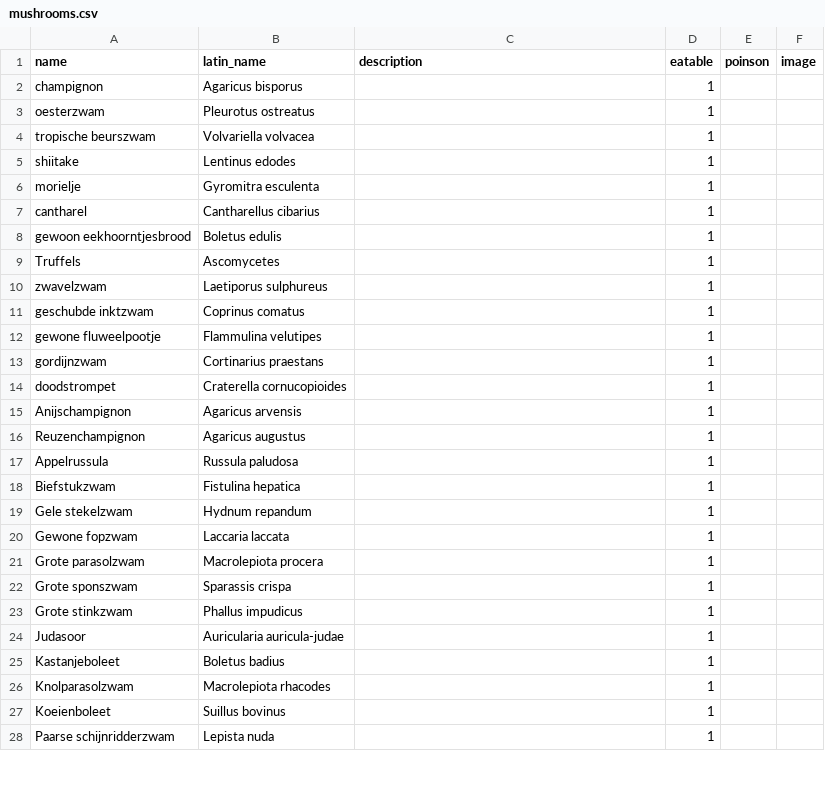
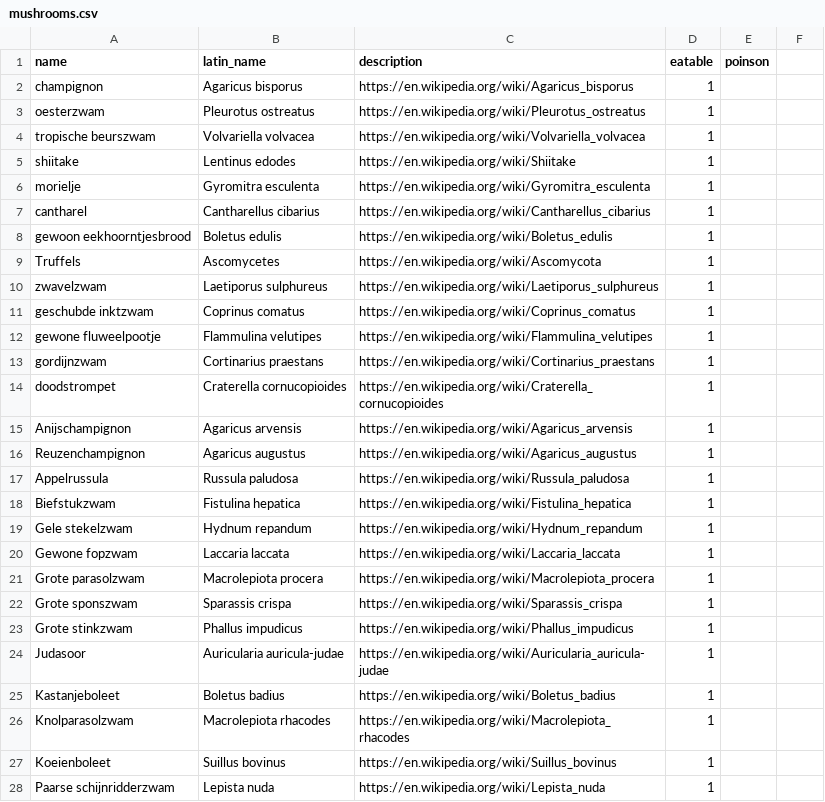
Before and after one commit to ramonhollands/mushrooms, a CSV file: mushrooms.csv, drawn as a sheet; only a part is shown; the diff covers the shown part only.

Commit message:
Prettify layout and predict all mushrooms

```diff
--- a/mushrooms.csv
+++ b/mushrooms.csv
@@ -1,28 +1,28 @@
-name,latin_name,description,eatable,poinson,image
-champignon,Agaricus bisporus,,1,,
-oesterzwam,Pleurotus ostreatus,,1,,
-tropische beurszwam,Volvariella volvacea,,1,,
-shiitake,Lentinus edodes,,1,,
-morielje,Gyromitra esculenta,,1,,
-cantharel,Cantharellus cibarius,,1,,
-gewoon eekhoorntjesbrood,Boletus edulis,,1,,
-Truffels,Ascomycetes,,1,,
-zwavelzwam,Laetiporus sulphureus,,1,,
-geschubde inktzwam,Coprinus comatus,,1,,
-gewone fluweelpootje,Flammulina velutipes,,1,,
-gordijnzwam,Cortinarius praestans,,1,,
-doodstrompet,Craterella cornucopioides,,1,,
-Anijschampignon,Agaricus arvensis,,1,,
-Reuzenchampignon,Agaricus augustus,,1,,
-Appelrussula,Russula paludosa,,1,,
-Biefstukzwam,Fistulina hepatica,,1,,
-Gele stekelzwam,Hydnum repandum,,1,,
-Gewone fopzwam,Laccaria laccata,,1,,
-Grote parasolzwam,Macrolepiota procera,,1,,
-Grote sponszwam,Sparassis crispa,,1,,
-Grote stinkzwam,Phallus impudicus,,1,,
-Judasoor,Auricularia auricula-judae,,1,,
-Kastanjeboleet,Boletus badius,,1,,
-Knolparasolzwam,Macrolepiota rhacodes,,1,,
-Koeienboleet,Suillus bovinus,,1,,
-Paarse schijnridderzwam,Lepista nuda,,1,,
+name,latin_name,description,eatable,poinson
+champignon,Agaricus bisporus,https://en.wikipedia.org/wiki/Agaricus_bisporus,1,
+oesterzwam,Pleurotus ostreatus,https://en.wikipedia.org/wiki/Pleurotus_ostreatus,1,
+tropische beurszwam,Volvariella volvacea,https://en.wikipedia.org/wiki/Volvariella_volvacea,1,
+shiitake,Lentinus edodes,https://en.wikipedia.org/wiki/Shiitake,1,
+morielje,Gyromitra esculenta,https://en.wikipedia.org/wiki/Gyromitra_esculenta,1,
+cantharel,Cantharellus cibarius,https://en.wikipedia.org/wiki/Cantharellus_cibarius,1,
+gewoon eekhoorntjesbrood,Boletus edulis,https://en.wikipedia.org/wiki/Boletus_edulis,1,
+Truffels,Ascomycetes,https://en.wikipedia.org/wiki/Ascomycota,1,
+zwavelzwam,Laetiporus sulphureus,https://en.wikipedia.org/wiki/Laetiporus_sulphureus,1,
+geschubde inktzwam,Coprinus comatus,https://en.wikipedia.org/wiki/Coprinus_comatus,1,
+gewone fluweelpootje,Flammulina velutipes,https://en.wikipedia.org/wiki/Flammulina_velutipes,1,
+gordijnzwam,Cortinarius praestans,https://en.wikipedia.org/wiki/Cortinarius_praestans,1,
+doodstrompet,Craterella cornucopioides,https://en.wikipedia.org/wiki/Craterella_cornucopioides,1,
+Anijschampignon,Agaricus arvensis,https://en.wikipedia.org/wiki/Agaricus_arvensis,1,
+Reuzenchampignon,Agaricus augustus,https://en.wikipedia.org/wiki/Agaricus_augustus,1,
+Appelrussula,Russula paludosa,https://en.wikipedia.org/wiki/Russula_paludosa,1,
+Biefstukzwam,Fistulina hepatica,https://en.wikipedia.org/wiki/Fistulina_hepatica,1,
+Gele stekelzwam,Hydnum repandum,https://en.wikipedia.org/wiki/Hydnum_repandum,1,
+Gewone fopzwam,Laccaria laccata,https://en.wikipedia.org/wiki/Laccaria_laccata,1,
+Grote parasolzwam,Macrolepiota procera,https://en.wikipedia.org/wiki/Macrolepiota_procera,1,
+Grote sponszwam,Sparassis crispa,https://en.wikipedia.org/wiki/Sparassis_crispa,1,
+Grote stinkzwam,Phallus impudicus,https://en.wikipedia.org/wiki/Phallus_impudicus,1,
+Judasoor,Auricularia auricula-judae,https://en.wikipedia.org/wiki/Auricularia_auricula-judae,1,
+Kastanjeboleet,Boletus badius,https://en.wikipedia.org/wiki/Boletus_badius,1,
+Knolparasolzwam,Macrolepiota rhacodes,https://en.wikipedia.org/wiki/Macrolepiota_rhacodes,1,
+Koeienboleet,Suillus bovinus,https://en.wikipedia.org/wiki/Suillus_bovinus,1,
+Paarse schijnridderzwam,Lepista nuda,https://en.wikipedia.org/wiki/Lepista_nuda,1,
```
Also changed, not shown: 69 edited cells elsewhere in this file, 6 other files.
